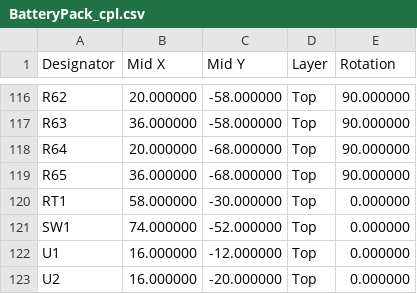
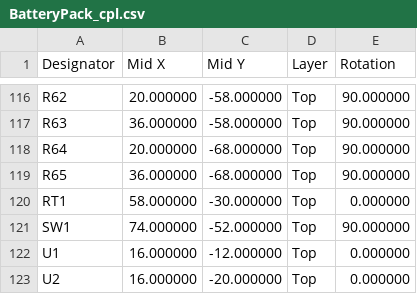
Before and after one commit to ckemere/LaserDriver, a CSV file: LaserHAT/fab/BatteryPack/BatteryPack_cpl.csv, drawn as a sheet; only a part is shown, gaps mark what is left out.

```diff
--- a/LaserHAT/fab/BatteryPack/BatteryPack_cpl.csv
+++ b/LaserHAT/fab/BatteryPack/BatteryPack_cpl.csv
@@ -120,3 +120,3 @@ R65,36.000000,-68.000000,Top,90.000000
 RT1,58.000000,-30.000000,Top,0.000000
-SW1,74.000000,-52.000000,Top,0.000000
+SW1,74.000000,-52.000000,Top,90.000000
 U1,16.000000,-12.000000,Top,0.000000
```
Also changed, not shown: 7 other files.
